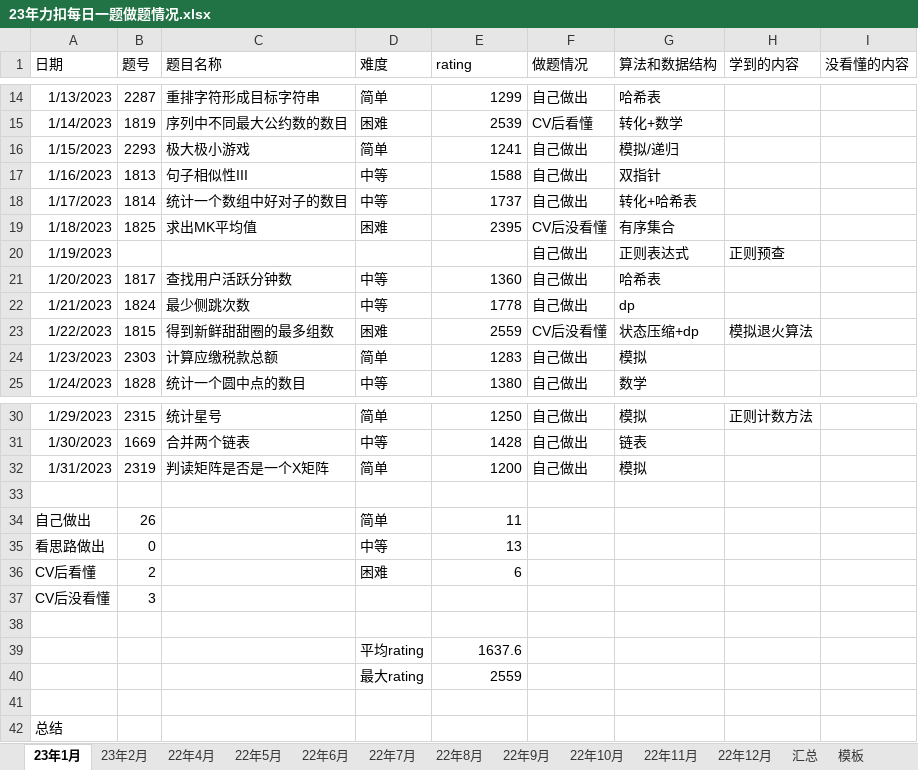
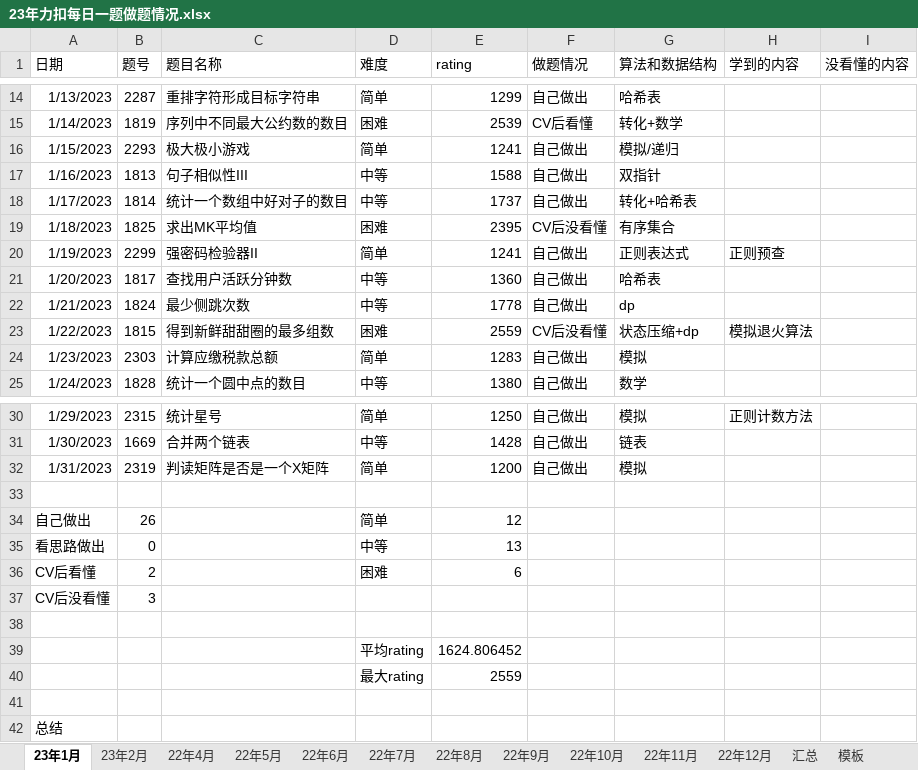
Before and after one commit to S-N-O-R-L-A-X/leetcode, an Excel workbook: 23年力扣每日一题做题情况.xlsx, sheet 23年1月, drawn as a sheet; only a part is shown, gaps mark what is left out; values as stored, in another font and other column widths than the file's, no borders; charts and pictures not drawn; the diff names each change by its address in the sheet, - before the commit and + after, or states it on an @@ line.

```diff
--- a/23年力扣每日一题做题情况.xlsx (sheet 23年1月)
+++ b/23年力扣每日一题做题情况.xlsx (sheet 23年1月)
-B20 (题号): (empty)
+B20 (题号): 2299
-C20 (题目名称): (empty)
+C20 (题目名称): 强密码检验器II
-D20 (难度): (empty)
+D20 (难度): 简单
-E20 (rating): (empty)
+E20 (rating): 1241
-E34 (rating): 11
+E34 (rating): 12
-E39 (rating): 1637.6
+E39 (rating): 1624.806452
```
Also changed, not shown: sheet 23年2月, sheet 汇总, charts or pictures.
